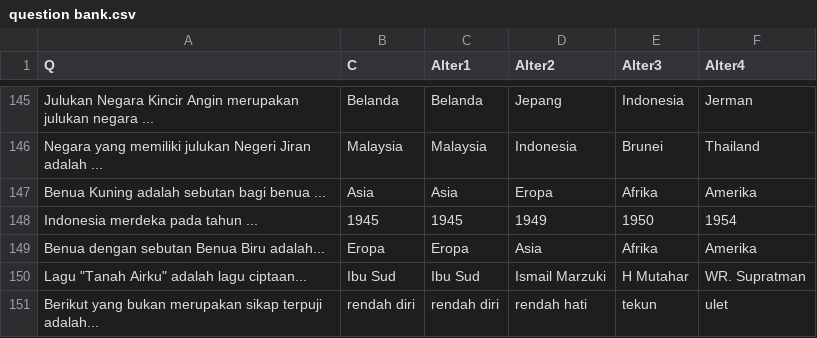
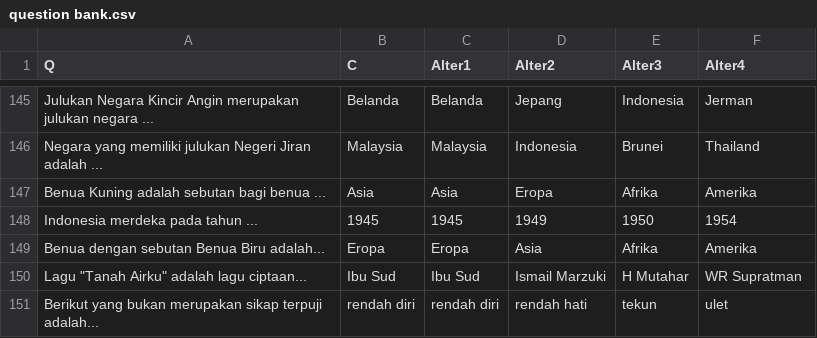
Before and after one commit to umiseldaa/finalproject, a CSV file: question bank.csv, drawn as a sheet; only a part is shown, gaps mark what is left out.

Commit message:
Update question bank.csv

```diff
--- a/question bank.csv
+++ b/question bank.csv
@@ -149,3 +149,3 @@ Indonesia merdeka pada tahun ...,1945,1945,1949,1950,1954
 Benua dengan sebutan Benua Biru adalah...,Eropa,Eropa,Asia,Afrika,Amerika
-Lagu "Tanah Airku" adalah lagu ciptaan...,Ibu Sud,Ibu Sud,Ismail Marzuki,H Mutahar,WR. Supratman
+Lagu "Tanah Airku" adalah lagu ciptaan...,Ibu Sud,Ibu Sud,Ismail Marzuki,H Mutahar,WR Supratman
 Berikut yang bukan merupakan sikap terpuji adalah...,rendah diri,rendah diri,rendah hati,tekun,ulet
```
